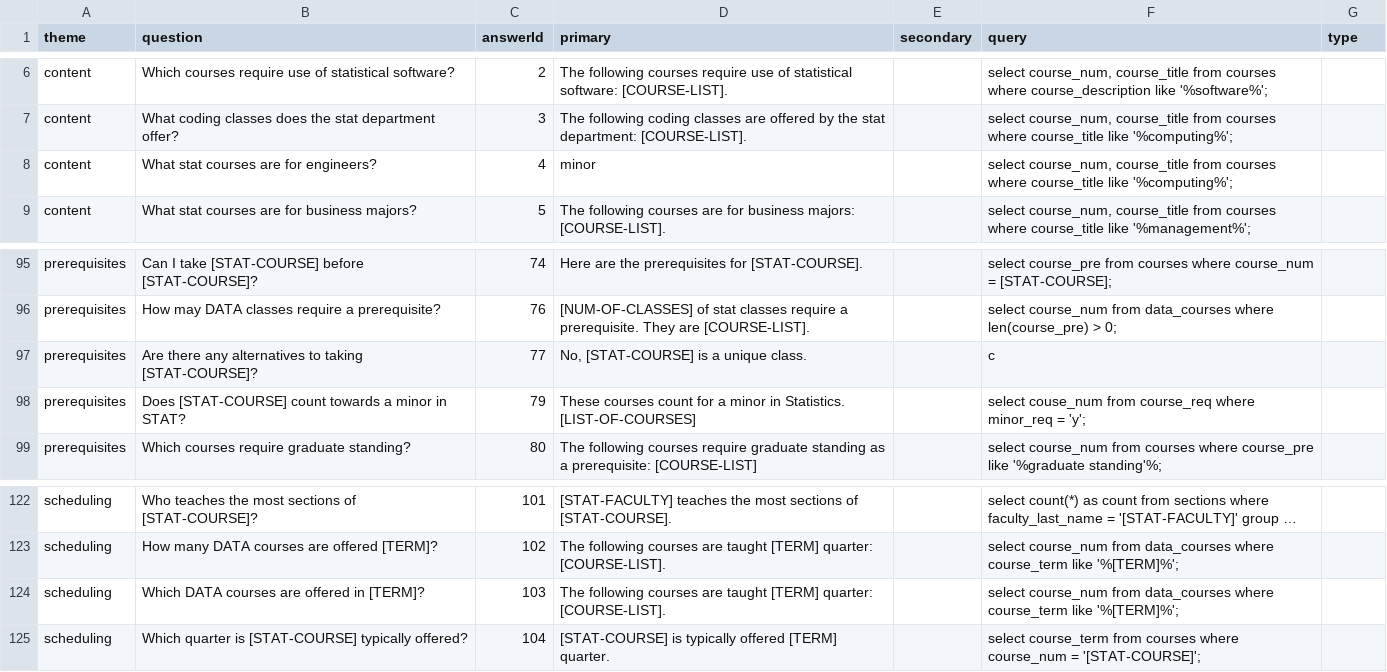
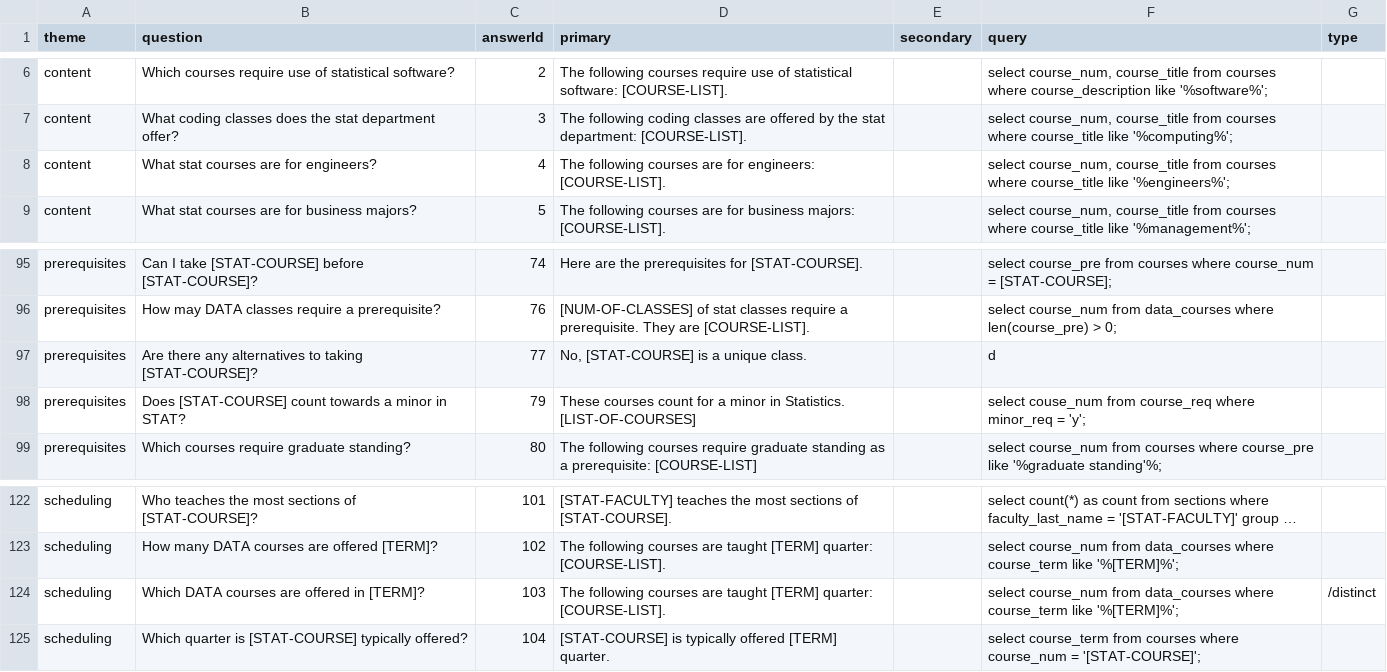
Before and after one commit to jpatel26/statCoursesBot, a TSV file: LoadData/questions.tsv, drawn as a sheet; only a part is shown, gaps mark what is left out; long unchanged cells end in …; the diff names each change by its address in the sheet, - before the commit and + after, or states it on an @@ line.

```diff
--- a/LoadData/questions.tsv
+++ b/LoadData/questions.tsv
-D8 (primary): minor
+D8 (primary): The following courses are for engineers: [COURSE-LIST].
-F8 (query): …course_title like '%computing%';
+F8 (query): …course_title like '%engineers%';
-F97 (query): c
+F97 (query): d
-G124 (type): (empty)
+G124 (type): /distinct
```
Also changed, not shown: 1 other file.
